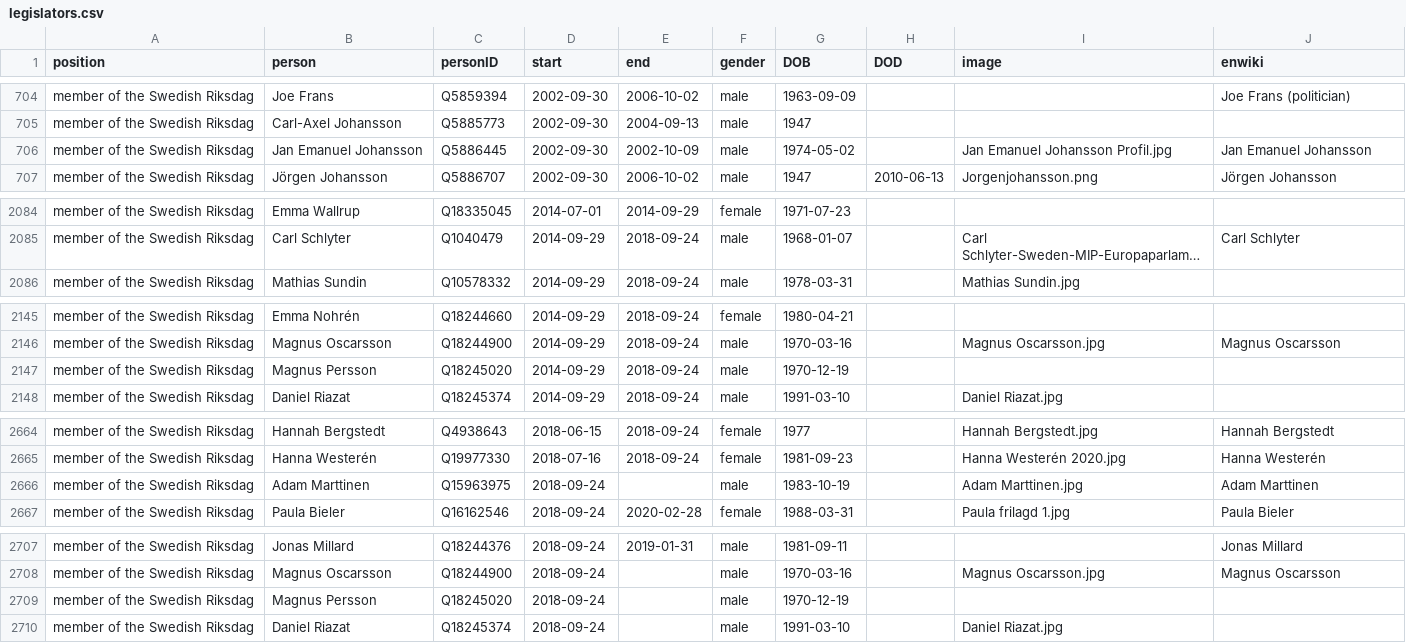
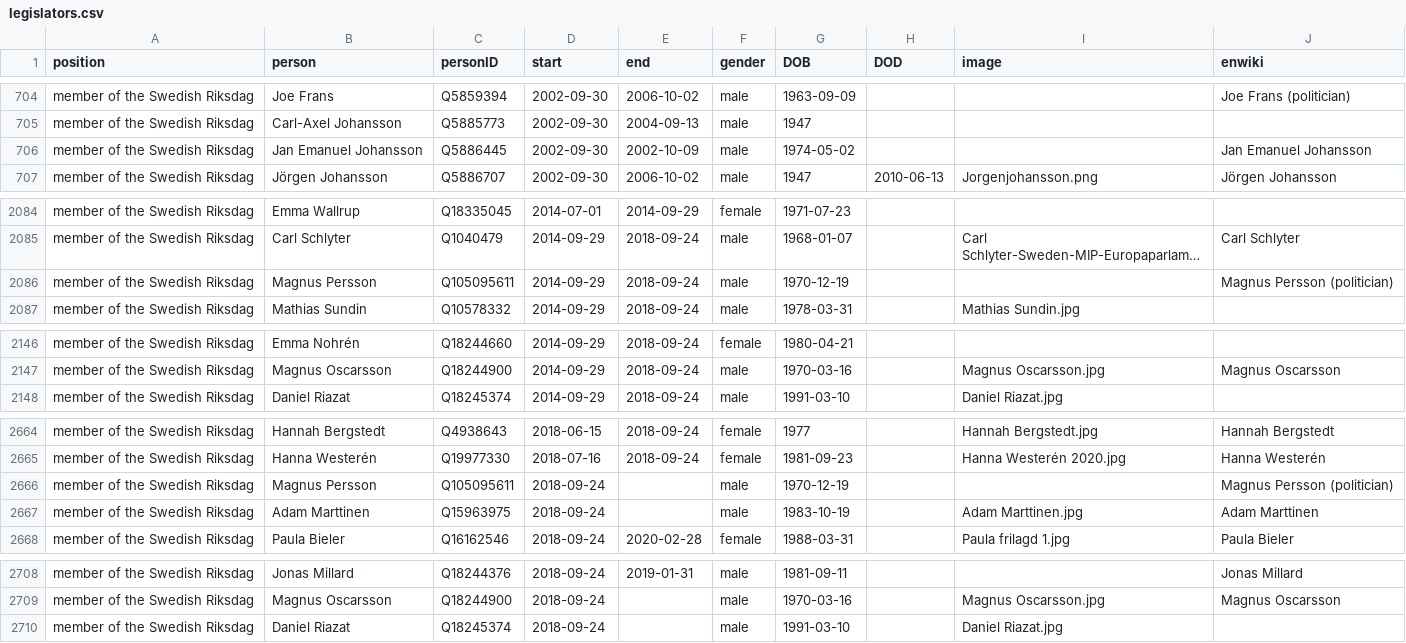
Before and after one commit to every-politician-scrapers/sweden-cabinet, a CSV file: html/legislators.csv, drawn as a sheet; only a part is shown, gaps mark what is left out; long unchanged cells end in …; removed rows and columns are numbered as before the commit, all else as after; the diff covers the shown part only; the diff names each change by its address in the sheet, - before the commit and + after, or states it on an @@ line.

Commit message:
PCB update

```diff
--- a/html/legislators.csv
+++ b/html/legislators.csv
-I706 (image): Jan Emanuel Johansson Profil.jpg
+I706 (image): (empty)
+row 2086: member of the Swedish Riksdag | Magnus Persson | Q105095611 | 2014-09-29 | 2018-09-24 | male | 1970-12-19 |  |  | Magnus Persson (politician)
-row 2147: member of the Swedish Riksdag | Magnus Persson | Q18245020 | 2014-09-29 | 2018-09-24 | male | 1970-12-19
+row 2666: member of the Swedish Riksdag | Magnus Persson | Q105095611 | 2018-09-24 |  | male | 1970-12-19 |  |  | Magnus Persson (politician)
-row 2709: member of the Swedish Riksdag | Magnus Persson | Q18245020 | 2018-09-24 |  | male | 1970-12-19
```
Also changed, not shown: 7 edited cells elsewhere in this file.
